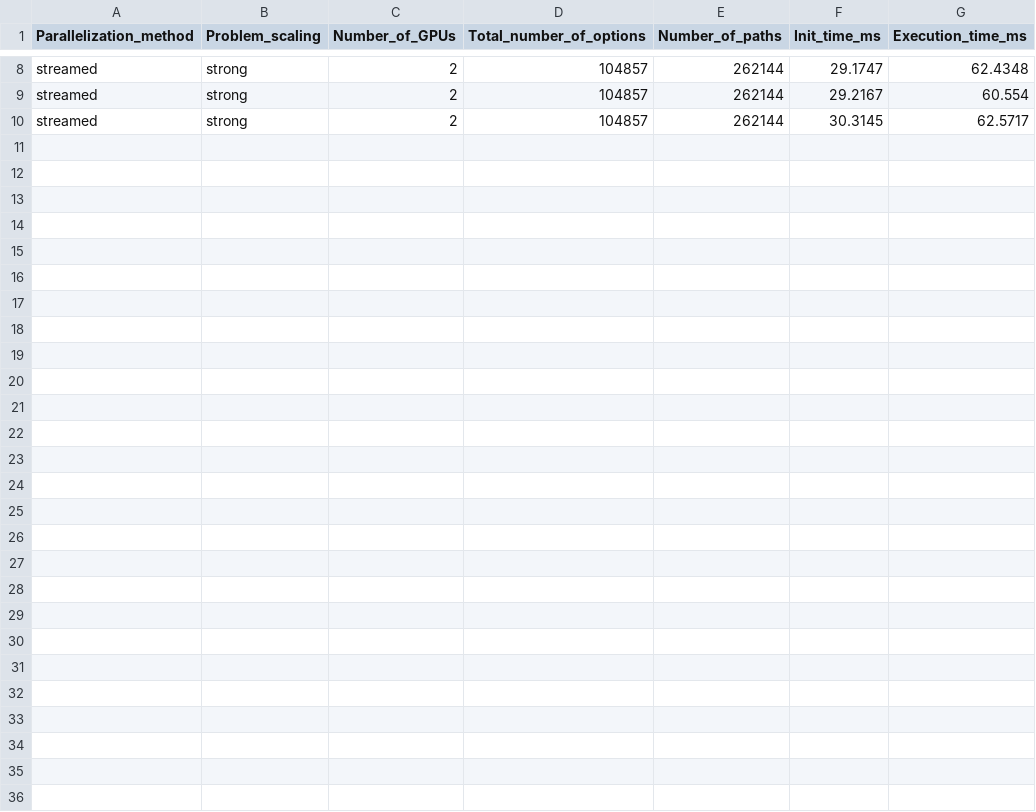
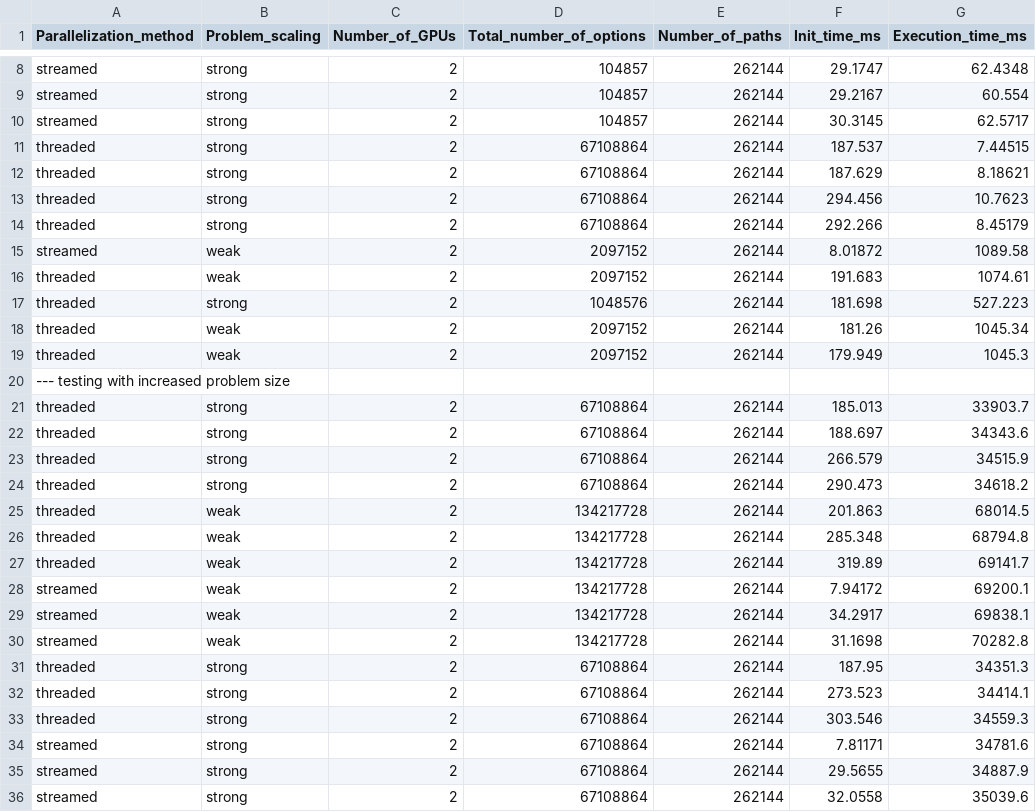
Before and after one commit to engpap/montecarlo-benchmarking, a CSV file: scale-up/scale-up/montecarlo_UM/timings.csv, drawn as a sheet; only a part is shown, gaps mark what is left out; the diff names each change by its address in the sheet, - before the commit and + after, or states it on an @@ line.

```diff
--- a/scale-up/scale-up/montecarlo_UM/timings.csv
+++ b/scale-up/scale-up/montecarlo_UM/timings.csv
+row 11: threaded | strong | 2 | 67108864 | 262144 | 187.537 | 7.44515
+row 12: threaded | strong | 2 | 67108864 | 262144 | 187.629 | 8.18621
+row 13: threaded | strong | 2 | 67108864 | 262144 | 294.456 | 10.7623
+row 14: threaded | strong | 2 | 67108864 | 262144 | 292.266 | 8.45179
+row 15: streamed | weak | 2 | 2097152 | 262144 | 8.01872 | 1089.58
+row 16: threaded | weak | 2 | 2097152 | 262144 | 191.683 | 1074.61
+row 17: threaded | strong | 2 | 1048576 | 262144 | 181.698 | 527.223
+row 18: threaded | weak | 2 | 2097152 | 262144 | 181.26 | 1045.34
+row 19: threaded | weak | 2 | 2097152 | 262144 | 179.949 | 1045.3
+row 20: --- testing with increased problem size
+row 21: threaded | strong | 2 | 67108864 | 262144 | 185.013 | 33903.7
+row 22: threaded | strong | 2 | 67108864 | 262144 | 188.697 | 34343.6
+row 23: threaded | strong | 2 | 67108864 | 262144 | 266.579 | 34515.9
+row 24: threaded | strong | 2 | 67108864 | 262144 | 290.473 | 34618.2
+row 25: threaded | weak | 2 | 134217728 | 262144 | 201.863 | 68014.5
+row 26: threaded | weak | 2 | 134217728 | 262144 | 285.348 | 68794.8
+row 27: threaded | weak | 2 | 134217728 | 262144 | 319.89 | 69141.7
+row 28: streamed | weak | 2 | 134217728 | 262144 | 7.94172 | 69200.1
+row 29: streamed | weak | 2 | 134217728 | 262144 | 34.2917 | 69838.1
+row 30: streamed | weak | 2 | 134217728 | 262144 | 31.1698 | 70282.8
+row 31: threaded | strong | 2 | 67108864 | 262144 | 187.95 | 34351.3
+row 32: threaded | strong | 2 | 67108864 | 262144 | 273.523 | 34414.1
+row 33: threaded | strong | 2 | 67108864 | 262144 | 303.546 | 34559.3
+row 34: streamed | strong | 2 | 67108864 | 262144 | 7.81171 | 34781.6
+row 35: streamed | strong | 2 | 67108864 | 262144 | 29.5655 | 34887.9
+row 36: streamed | strong | 2 | 67108864 | 262144 | 32.0558 | 35039.6
```
Also changed, not shown: 22 other files.
